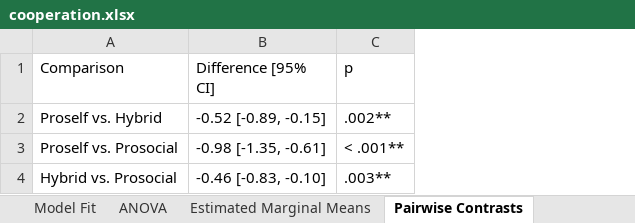
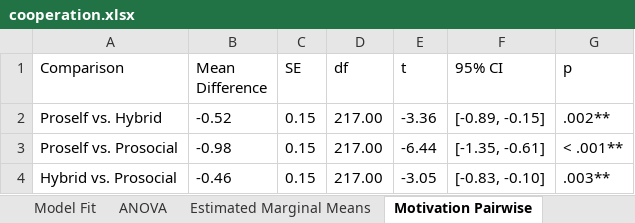
Before and after one commit to sarsteg/group-info-sharing-study2, an Excel workbook: tables/cooperation.xlsx, sheet Motivation Pairwise, drawn as a sheet; values as stored, in another font and other column widths than the file's, no borders; removed rows and columns are numbered as before the commit, all else as after; the diff names each change by its address in the sheet, - before the commit and + after, or states it on an @@ line.

```diff
--- a/tables/cooperation.xlsx (sheet Motivation Pairwise)
+++ b/tables/cooperation.xlsx (sheet Motivation Pairwise)
-sheet tab: Pairwise Contrasts
+sheet tab: Motivation Pairwise
-column B (Difference [95% CI]), rows 2-4: -0.52 [-0.89, -0.15] | -0.98 [-1.35, -0.61] | -0.46 [-0.83, -0.10]
+column B (Mean Difference), rows 2-4: -0.52 | -0.98 | -0.46
+column C (SE), rows 2-4: all 0.15
+column D (df), rows 2-4: all 217.00
+column E (t), rows 2-4: -3.36 | -6.44 | -3.05
+column F (95% CI), rows 2-4: [-0.89, -0.15] | [-1.35, -0.61] | [-0.83, -0.10]
```
Also changed, not shown: sheet Cooperation Controls, other sheet tabs, charts or pictures, tables/efa.xlsx, tables/infosharing.xlsx, 42 other files.
